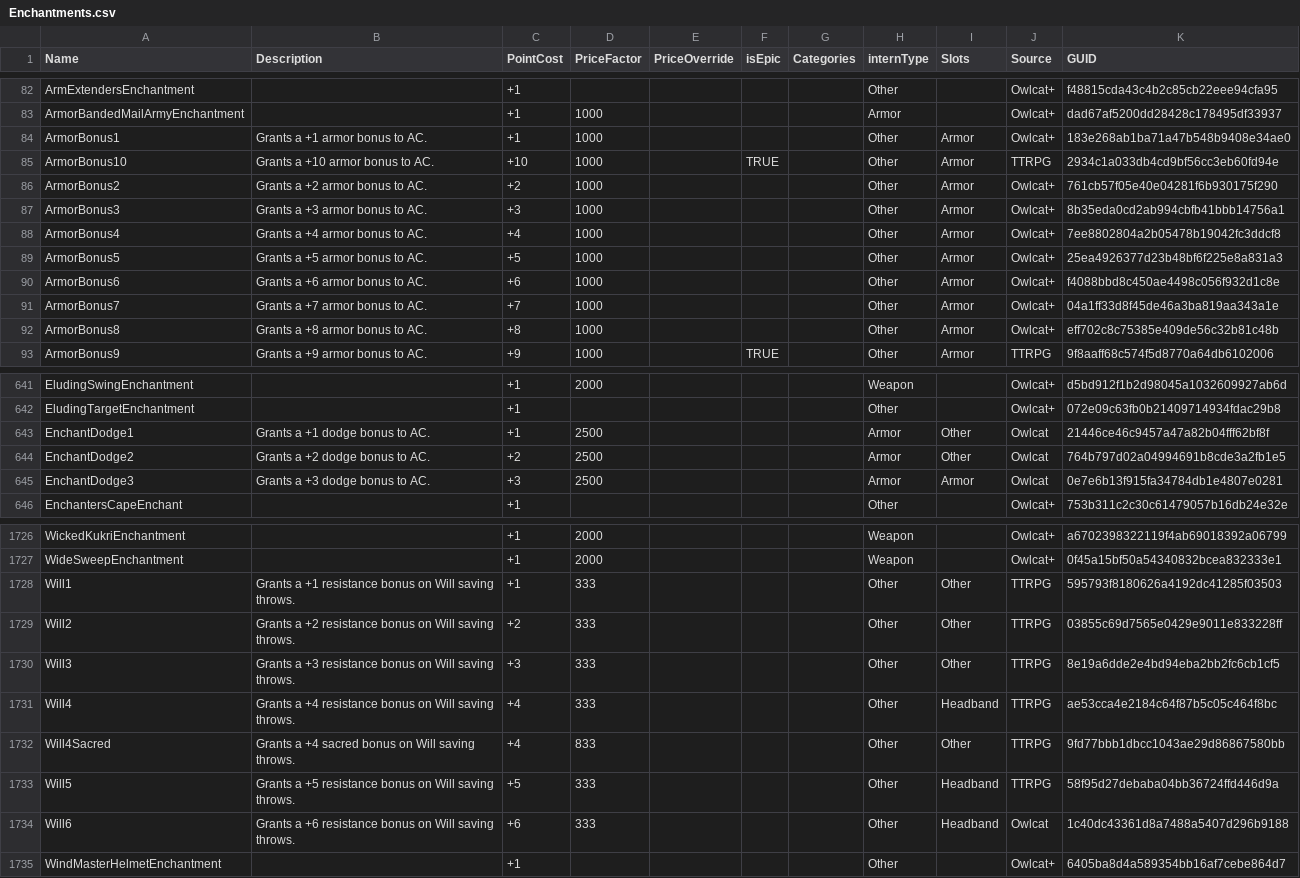
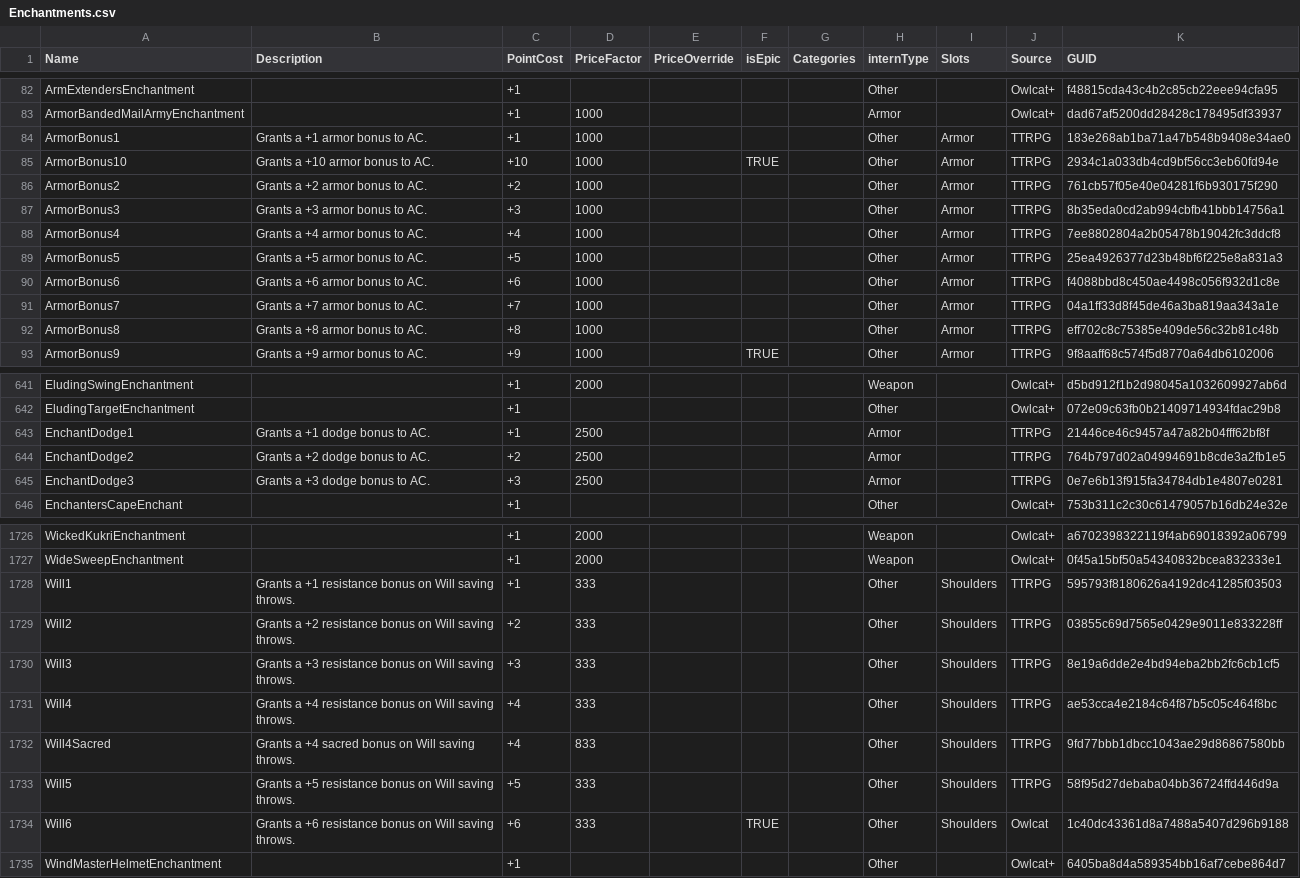
Before and after one commit to Tyraen1er/WOTR-CraftingSystem, a CSV file: Enchantments.csv, drawn as a sheet; only a part is shown, gaps mark what is left out; the diff covers the shown part only.

```diff
--- a/Enchantments.csv
+++ b/Enchantments.csv
@@ -83,11 +83,11 @@ ArmExtendersEnchantment,,+1,,,,,Other,,Owlcat+,f48815cda43c4b2c85cb22eee94cfa95
 ArmorBandedMailArmyEnchantment,,+1,1000,,,,Armor,,Owlcat+,dad67af5200dd28428c178495df33937
-ArmorBonus1,Grants a +1 armor bonus to AC.,+1,1000,,,,Other,Armor,Owlcat+,183e268ab1ba71a47b548b9408e34ae0
+ArmorBonus1,Grants a +1 armor bonus to AC.,+1,1000,,,,Other,Armor,TTRPG,183e268ab1ba71a47b548b9408e34ae0
 ArmorBonus10,Grants a +10 armor bonus to AC.,+10,1000,,TRUE,,Other,Armor,TTRPG,2934c1a033db4cd9bf56cc3eb60fd94e
-ArmorBonus2,Grants a +2 armor bonus to AC.,+2,1000,,,,Other,Armor,Owlcat+,761cb57f05e40e04281f6b930175f290
-ArmorBonus3,Grants a +3 armor bonus to AC.,+3,1000,,,,Other,Armor,Owlcat+,8b35eda0cd2ab994cbfb41bbb14756a1
-ArmorBonus4,Grants a +4 armor bonus to AC.,+4,1000,,,,Other,Armor,Owlcat+,7ee8802804a2b05478b19042fc3ddcf8
-ArmorBonus5,Grants a +5 armor bonus to AC.,+5,1000,,,,Other,Armor,Owlcat+,25ea4926377d23b48bf6f225e8a831a3
-ArmorBonus6,Grants a +6 armor bonus to AC.,+6,1000,,,,Other,Armor,Owlcat+,f4088bbd8c450ae4498c056f932d1c8e
-ArmorBonus7,Grants a +7 armor bonus to AC.,+7,1000,,,,Other,Armor,Owlcat+,04a1ff33d8f45de46a3ba819aa343a1e
-ArmorBonus8,Grants a +8 armor bonus to AC.,+8,1000,,,,Other,Armor,Owlcat+,eff702c8c75385e409de56c32b81c48b
+ArmorBonus2,Grants a +2 armor bonus to AC.,+2,1000,,,,Other,Armor,TTRPG,761cb57f05e40e04281f6b930175f290
+ArmorBonus3,Grants a +3 armor bonus to AC.,+3,1000,,,,Other,Armor,TTRPG,8b35eda0cd2ab994cbfb41bbb14756a1
+ArmorBonus4,Grants a +4 armor bonus to AC.,+4,1000,,,,Other,Armor,TTRPG,7ee8802804a2b05478b19042fc3ddcf8
+ArmorBonus5,Grants a +5 armor bonus to AC.,+5,1000,,,,Other,Armor,TTRPG,25ea4926377d23b48bf6f225e8a831a3
+ArmorBonus6,Grants a +6 armor bonus to AC.,+6,1000,,,,Other,Armor,TTRPG,f4088bbd8c450ae4498c056f932d1c8e
+ArmorBonus7,Grants a +7 armor bonus to AC.,+7,1000,,,,Other,Armor,TTRPG,04a1ff33d8f45de46a3ba819aa343a1e
+ArmorBonus8,Grants a +8 armor bonus to AC.,+8,1000,,,,Other,Armor,TTRPG,eff702c8c75385e409de56c32b81c48b
 ArmorBonus9,Grants a +9 armor bonus to AC.,+9,1000,,TRUE,,Other,Armor,TTRPG,9f8aaff68c574f5d8770a64db6102006
@@ -642,5 +642,5 @@ EludingSwingEnchantment,,+1,2000,,,,Weapon,,Owlcat+,d5bd912f1b2d98045a1032609927
 EludingTargetEnchantment,,+1,,,,,Other,,Owlcat+,072e09c63fb0b21409714934fdac29b8
-EnchantDodge1,Grants a +1 dodge bonus to AC.,+1,2500,,,,Armor,Other,Owlcat,21446ce46c9457a47a82b04fff62bf8f
-EnchantDodge2,Grants a +2 dodge bonus to AC.,+2,2500,,,,Armor,Other,Owlcat,764b797d02a04994691b8cde3a2fb1e5
-EnchantDodge3,Grants a +3 dodge bonus to AC.,+3,2500,,,,Armor,Armor,Owlcat,0e7e6b13f915fa34784db1e4807e0281
+EnchantDodge1,Grants a +1 dodge bonus to AC.,+1,2500,,,,Armor,,TTRPG,21446ce46c9457a47a82b04fff62bf8f
+EnchantDodge2,Grants a +2 dodge bonus to AC.,+2,2500,,,,Armor,,TTRPG,764b797d02a04994691b8cde3a2fb1e5
+EnchantDodge3,Grants a +3 dodge bonus to AC.,+3,2500,,,,Armor,,TTRPG,0e7e6b13f915fa34784db1e4807e0281
 EnchantersCapeEnchant,,+1,,,,,Other,,Owlcat+,753b311c2c30c61479057b16db24e32e
@@ -1727,9 +1727,9 @@ WickedKukriEnchantment,,+1,2000,,,,Weapon,,Owlcat+,a6702398322119f4ab69018392a06
 WideSweepEnchantment,,+1,2000,,,,Weapon,,Owlcat+,0f45a15bf50a54340832bcea832333e1
-Will1,Grants a +1 resistance bonus on Will saving throws.,+1,333,,,,Other,Other,TTRPG,595793f8180626a4192dc41285f03503
-Will2,Grants a +2 resistance bonus on Will saving throws.,+2,333,,,,Other,Other,TTRPG,03855c69d7565e0429e9011e833228ff
-Will3,Grants a +3 resistance bonus on Will saving throws.,+3,333,,,,Other,Other,TTRPG,8e19a6dde2e4bd94eba2bb2fc6cb1cf5
-Will4,Grants a +4 resistance bonus on Will saving throws.,+4,333,,,,Other,Headband,TTRPG,ae53cca4e2184c64f87b5c05c464f8bc
-Will4Sacred,Grants a +4 sacred bonus on Will saving throws.,+4,833,,,,Other,Other,TTRPG,9fd77bbb1dbcc1043ae29d86867580bb
-Will5,Grants a +5 resistance bonus on Will saving throws.,+5,333,,,,Other,Headband,TTRPG,58f95d27debaba04bb36724ffd446d9a
-Will6,Grants a +6 resistance bonus on Will saving throws.,+6,333,,,,Other,Headband,Owlcat,1c40dc43361d8a7488a5407d296b9188
+Will1,Grants a +1 resistance bonus on Will saving throws.,+1,333,,,,Other,Shoulders,TTRPG,595793f8180626a4192dc41285f03503
+Will2,Grants a +2 resistance bonus on Will saving throws.,+2,333,,,,Other,Shoulders,TTRPG,03855c69d7565e0429e9011e833228ff
+Will3,Grants a +3 resistance bonus on Will saving throws.,+3,333,,,,Other,Shoulders,TTRPG,8e19a6dde2e4bd94eba2bb2fc6cb1cf5
+Will4,Grants a +4 resistance bonus on Will saving throws.,+4,333,,,,Other,Shoulders,TTRPG,ae53cca4e2184c64f87b5c05c464f8bc
+Will4Sacred,Grants a +4 sacred bonus on Will saving throws.,+4,833,,,,Other,Shoulders,TTRPG,9fd77bbb1dbcc1043ae29d86867580bb
+Will5,Grants a +5 resistance bonus on Will saving throws.,+5,333,,,,Other,Shoulders,TTRPG,58f95d27debaba04bb36724ffd446d9a
+Will6,Grants a +6 resistance bonus on Will saving throws.,+6,333,,TRUE,,Other,Shoulders,Owlcat,1c40dc43361d8a7488a5407d296b9188
 WindMasterHelmetEnchantment,,+1,,,,,Other,,Owlcat+,6405ba8d4a589354bb16af7cebe864d7
```
Also changed, not shown: 17 edited cells elsewhere in this file, 3 other files.
